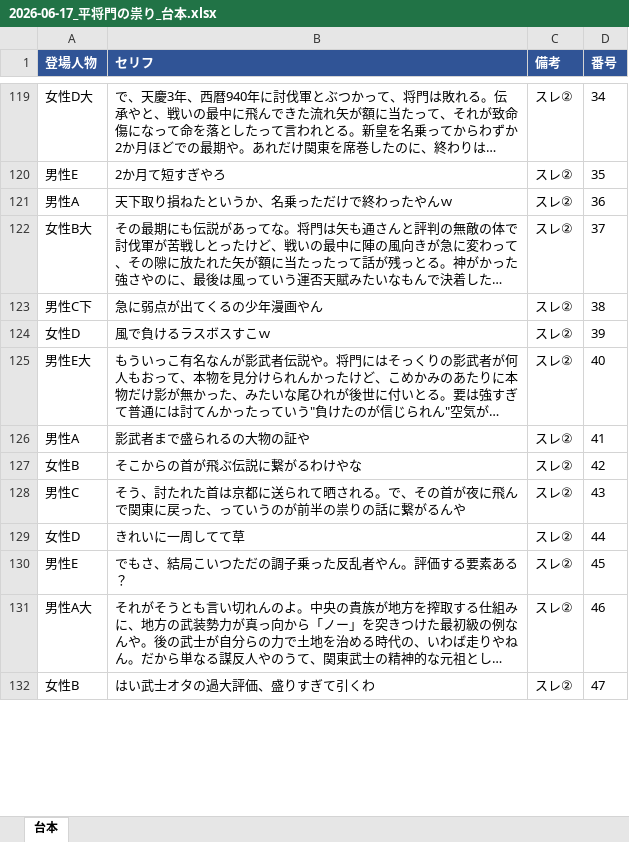
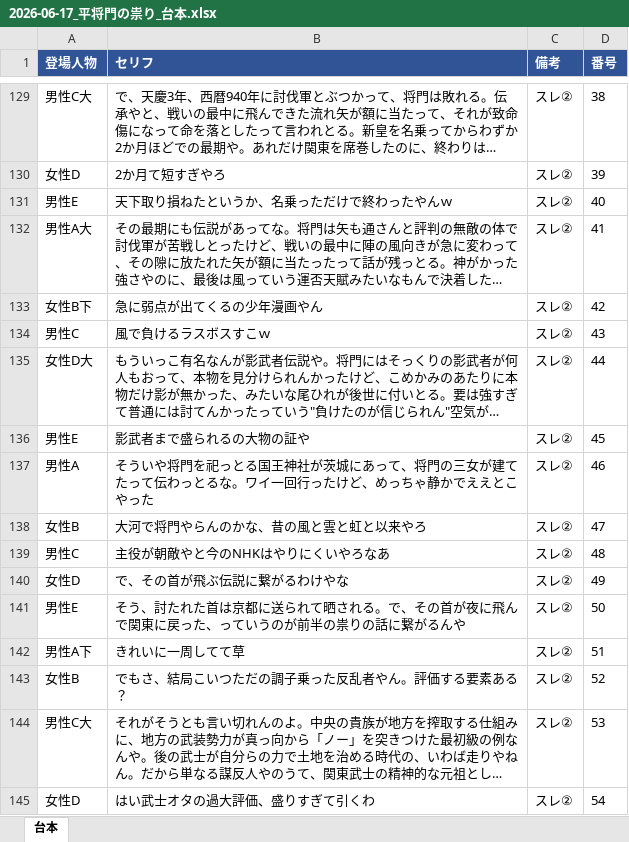
Before and after one commit to corocorobusiness-oss/2nd-brain, an Excel workbook: 01_プロジェクト/YouTube/創作スレ下書き/2026-06-17_平将門の祟り_台本.xlsx, sheet 台本, drawn as a sheet; only a part is shown, gaps mark what is left out; long unchanged cells end in …; values as stored, in another font and other column widths than the file's, no borders; addresses are those after the commit; the diff covers the shown part only; the diff names each change by its address in the sheet, - before the commit and + after, or states it on an @@ line.

```diff
--- a/01_プロジェクト/YouTube/創作スレ下書き/2026-06-17_平将門の祟り_台本.xlsx (sheet 台本)
+++ b/01_プロジェクト/YouTube/創作スレ下書き/2026-06-17_平将門の祟り_台本.xlsx (sheet 台本)
-A129 (登場人物): 女性D大
+A129 (登場人物): 男性C大
-D129 (番号): 34
+D129 (番号): 38
-A130 (登場人物): 男性E
+A130 (登場人物): 女性D
-D130 (番号): 35
+D130 (番号): 39
-A131 (登場人物): 男性A
+A131 (登場人物): 男性E
-D131 (番号): 36
+D131 (番号): 40
-A132 (登場人物): 女性B大
+A132 (登場人物): 男性A大
-D132 (番号): 37
+D132 (番号): 41
-A133 (登場人物): 男性C下
+A133 (登場人物): 女性B下
-D133 (番号): 38
+D133 (番号): 42
-A134 (登場人物): 女性D
+A134 (登場人物): 男性C
-D134 (番号): 39
+D134 (番号): 43
-A135 (登場人物): 男性E大
+A135 (登場人物): 女性D大
-D135 (番号): 40
+D135 (番号): 44
-A136 (登場人物): 男性A
+A136 (登場人物): 男性E
-D136 (番号): 41
+D136 (番号): 45
+row 137: 男性A | そういや将門を祀っとる国王神社が茨城にあって、将門の三女が建てたって伝わっとるな。ワイ一回行ったけど、めっちゃ静かでええとこやった | スレ② | 46
-B138 (セリフ): そこからの首が飛ぶ伝説に繋がるわけやな
+B138 (セリフ): 大河で将門やらんのかな、昔の風と雲と虹と以来やろ
-D138 (番号): 42
+D138 (番号): 47
+row 139: 男性C | 主役が朝敵やと今のNHKはやりにくいやろなあ | スレ② | 48
+row 140: 女性D | で、その首が飛ぶ伝説に繋がるわけやな | スレ② | 49
-A141 (登場人物): 男性C
+A141 (登場人物): 男性E
-D141 (番号): 43
+D141 (番号): 50
-A142 (登場人物): 女性D
+A142 (登場人物): 男性A下
-D142 (番号): 44
+D142 (番号): 51
-A143 (登場人物): 男性E
+A143 (登場人物): 女性B
-D143 (番号): 45
+D143 (番号): 52
-A144 (登場人物): 男性A大
+A144 (登場人物): 男性C大
-D144 (番号): 46
+D144 (番号): 53
-A145 (登場人物): 女性B
+A145 (登場人物): 女性D
-D145 (番号): 47
+D145 (番号): 54
```
Also changed, not shown: 11 added rows, 3 removed rows and 111 edited cells elsewhere in this sheet, 4 other files.
